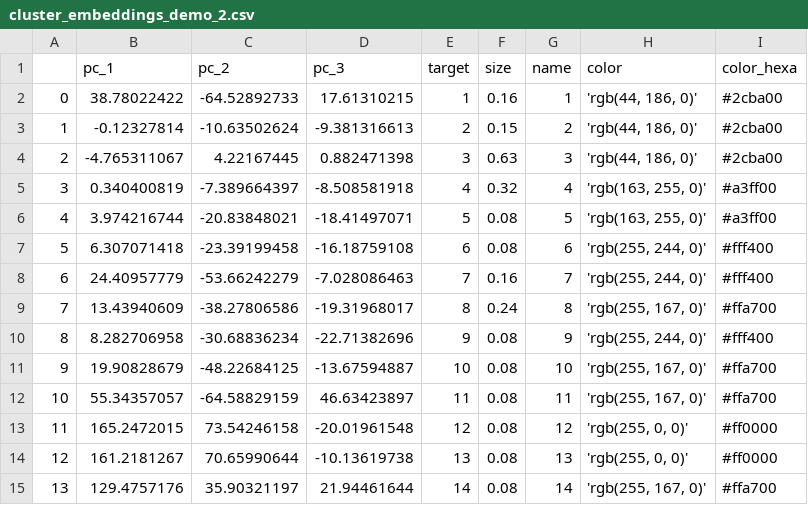
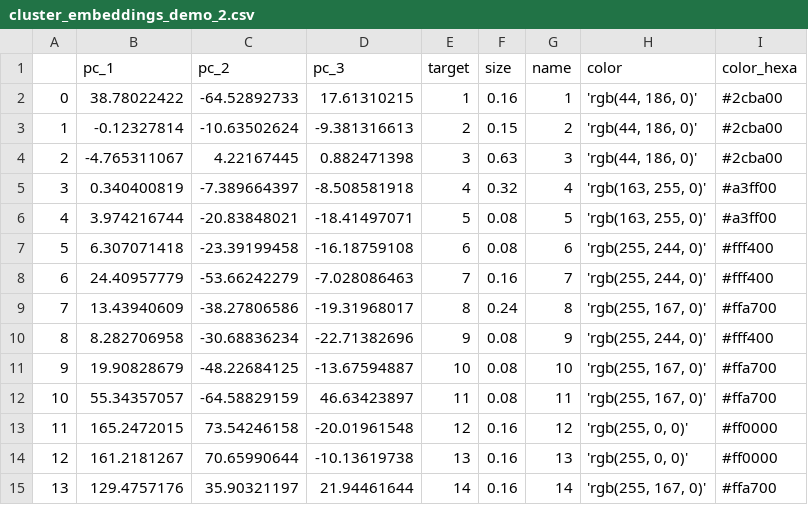
Before and after one commit to idotan286/data, a CSV file: cluster_embeddings_demo_2.csv, drawn as a sheet.

Commit message:
Update cluster_embeddings_demo_2.csv

```diff
--- a/cluster_embeddings_demo_2.csv
+++ b/cluster_embeddings_demo_2.csv
@@ -12,4 +12,4 @@
 10,55.34357057,-64.58829159,46.63423897,11,0.08,11,"'rgb(255, 167, 0)'",#ffa700
-11,165.2472015,73.54246158,-20.01961548,12,0.08,12,"'rgb(255, 0, 0)'",#ff0000
-12,161.2181267,70.65990644,-10.13619738,13,0.08,13,"'rgb(255, 0, 0)'",#ff0000
-13,129.4757176,35.90321197,21.94461644,14,0.08,14,"'rgb(255, 167, 0)'",#ffa700
+11,165.2472015,73.54246158,-20.01961548,12,0.16,12,"'rgb(255, 0, 0)'",#ff0000
+12,161.2181267,70.65990644,-10.13619738,13,0.16,13,"'rgb(255, 0, 0)'",#ff0000
+13,129.4757176,35.90321197,21.94461644,14,0.16,14,"'rgb(255, 167, 0)'",#ffa700
```
